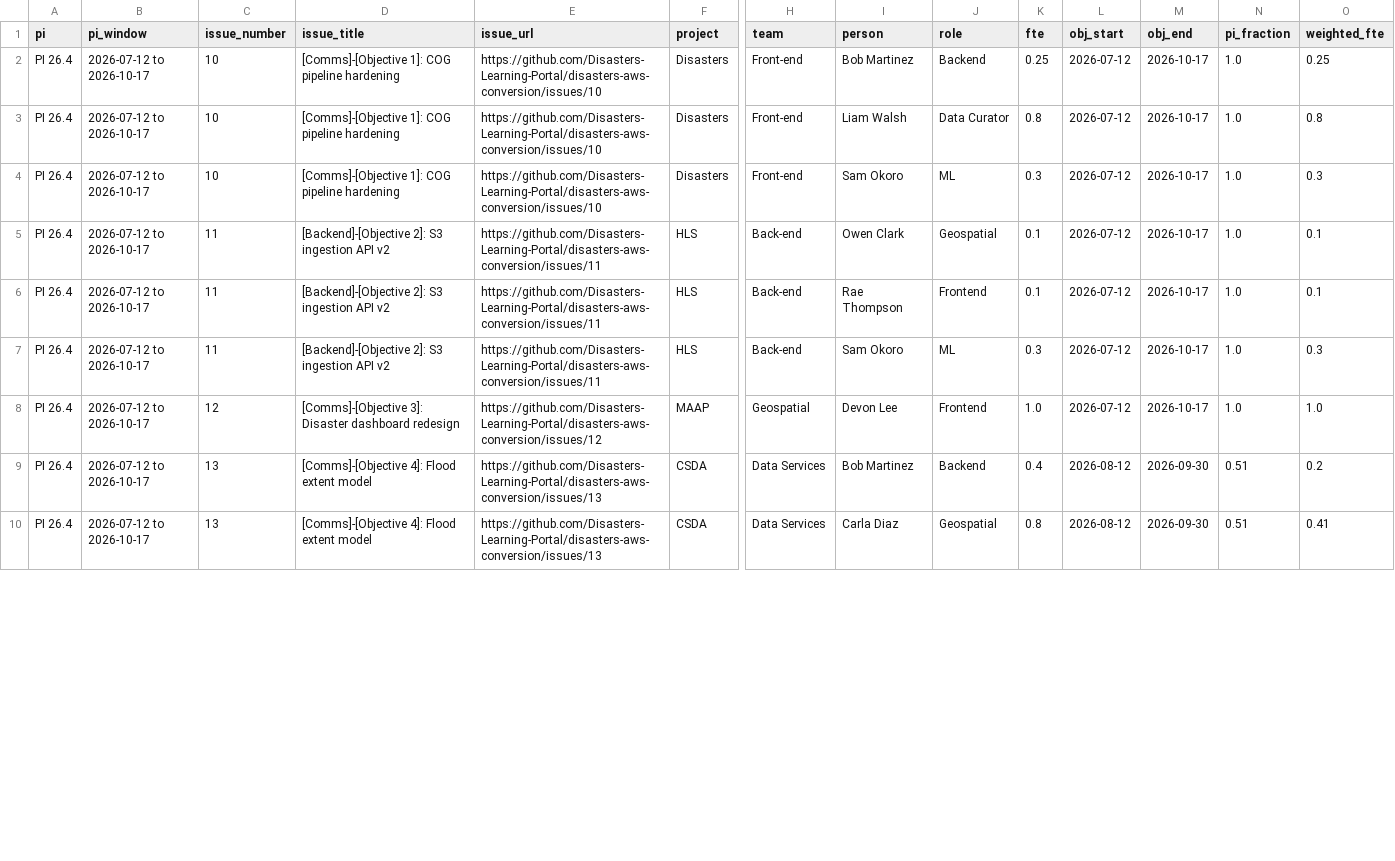
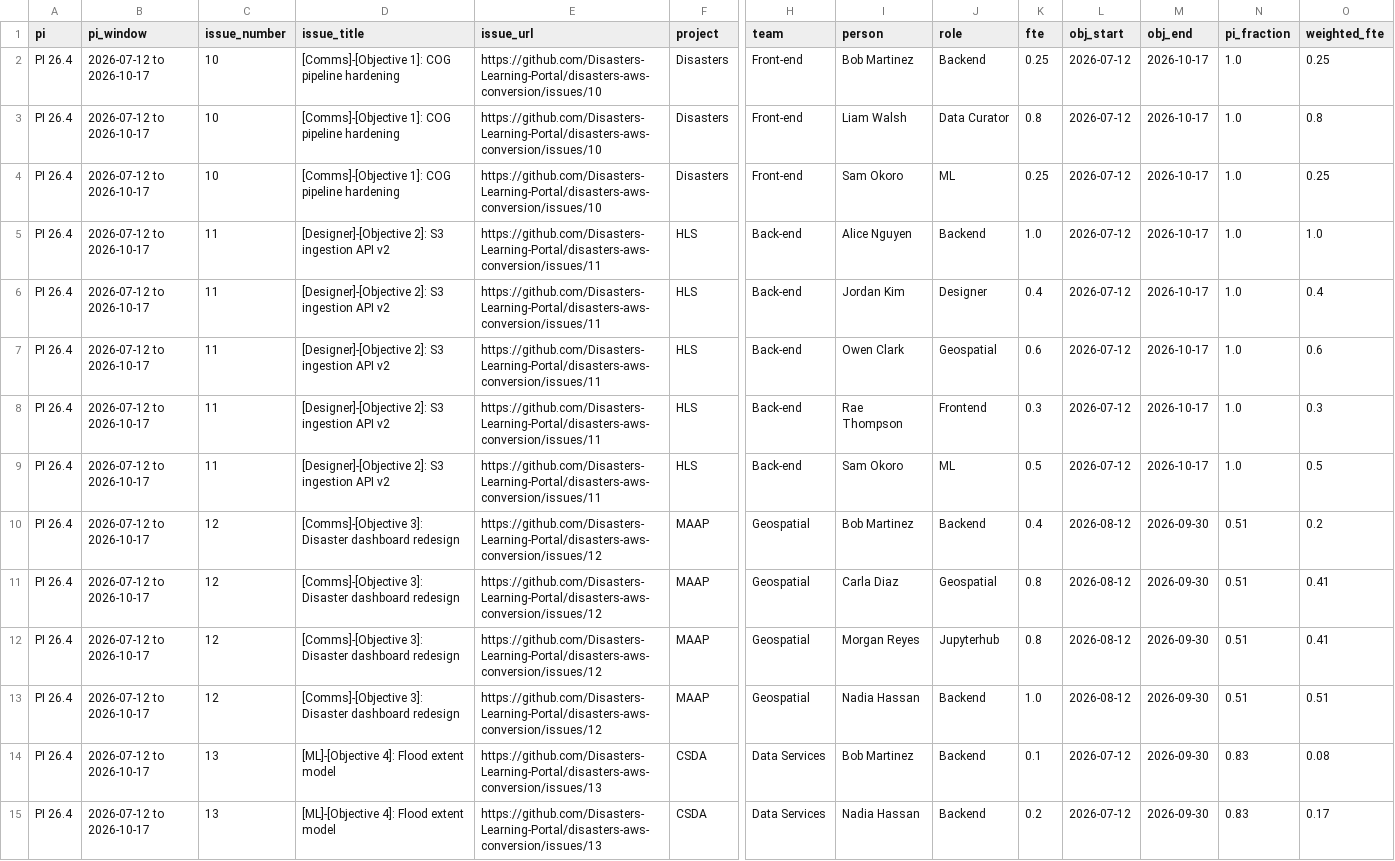
Before and after one commit to Disasters-Learning-Portal/disasters-aws-conversion, a CSV file: reports/loe_allocations.csv, drawn as a sheet; only a part is shown, gaps mark what is left out; addresses are those after the commit; rows hold the shown columns only; the diff covers the shown part only; the diff names each change by its address in the sheet, - before the commit and + after, or states it on an @@ line.

```diff
--- a/reports/loe_allocations.csv
+++ b/reports/loe_allocations.csv
-K4 (fte): 0.3
+K4 (fte): 0.25
-O4 (weighted_fte): 0.3
+O4 (weighted_fte): 0.25
+row 5: PI 26.4 | 2026-07-12 to 2026-10-17 | 11 | [Designer]-[Objective 2]: S3 ingestion API v2 | https://github.com/Disasters-Learning-Portal/disasters-aws-conversion/issues/11 | HLS | Back-end | Alice Nguyen | Backend | 1.0 | 2026-07-12 | 2026-10-17 | 1.0 | 1.0
+row 6: PI 26.4 | 2026-07-12 to 2026-10-17 | 11 | [Designer]-[Objective 2]: S3 ingestion API v2 | https://github.com/Disasters-Learning-Portal/disasters-aws-conversion/issues/11 | HLS | Back-end | Jordan Kim | Designer | 0.4 | 2026-07-12 | 2026-10-17 | 1.0 | 0.4
-D7:D9 (issue_title): [Backend]-[Objective 2]: S3 ingestion API v2
+D7:D9 (issue_title): [Designer]-[Objective 2]: S3 ingestion API v2
-K7 (fte): 0.1
+K7 (fte): 0.6
-O7 (weighted_fte): 0.1
+O7 (weighted_fte): 0.6
-K8 (fte): 0.1
+K8 (fte): 0.3
-O8 (weighted_fte): 0.1
+O8 (weighted_fte): 0.3
-K9 (fte): 0.3
+K9 (fte): 0.5
-O9 (weighted_fte): 0.3
+O9 (weighted_fte): 0.5
+row 10: PI 26.4 | 2026-07-12 to 2026-10-17 | 12 | [Comms]-[Objective 3]: Disaster dashboard redesign | https://github.com/Disasters-Learning-Portal/disasters-aws-conversion/issues/12 | MAAP | Geospatial | Bob Martinez | Backend | 0.4 | 2026-08-12 | 2026-09-30 | 0.51 | 0.2
+row 11: PI 26.4 | 2026-07-12 to 2026-10-17 | 12 | [Comms]-[Objective 3]: Disaster dashboard redesign | https://github.com/Disasters-Learning-Portal/disasters-aws-conversion/issues/12 | MAAP | Geospatial | Carla Diaz | Geospatial | 0.8 | 2026-08-12 | 2026-09-30 | 0.51 | 0.41
+row 12: PI 26.4 | 2026-07-12 to 2026-10-17 | 12 | [Comms]-[Objective 3]: Disaster dashboard redesign | https://github.com/Disasters-Learning-Portal/disasters-aws-conversion/issues/12 | MAAP | Geospatial | Morgan Reyes | Jupyterhub | 0.8 | 2026-08-12 | 2026-09-30 | 0.51 | 0.41
-I13 (person): Devon Lee
+I13 (person): Nadia Hassan
-J13 (role): Frontend
+J13 (role): Backend
-L13 (obj_start): 2026-07-12
+L13 (obj_start): 2026-08-12
-M13 (obj_end): 2026-10-17
+M13 (obj_end): 2026-09-30
-N13 (pi_fraction): 1.0
+N13 (pi_fraction): 0.51
-O13 (weighted_fte): 1.0
+O13 (weighted_fte): 0.51
-D14:D15 (issue_title): [Comms]-[Objective 4]: Flood extent model
+D14:D15 (issue_title): [ML]-[Objective 4]: Flood extent model
-K14 (fte): 0.4
+K14 (fte): 0.1
-L14:L15 (obj_start): 2026-08-12
+L14:L15 (obj_start): 2026-07-12
-N14:N15 (pi_fraction): 0.51
+N14:N15 (pi_fraction): 0.83
-O14 (weighted_fte): 0.2
+O14 (weighted_fte): 0.08
-I15 (person): Carla Diaz
+I15 (person): Nadia Hassan
-J15 (role): Geospatial
+J15 (role): Backend
-K15 (fte): 0.8
+K15 (fte): 0.2
-O15 (weighted_fte): 0.41
+O15 (weighted_fte): 0.17
```
Also changed, not shown: 14 edited cells elsewhere in this file, reports/loe_by_person.csv, reports/loe_by_role.csv, 1 other file.
